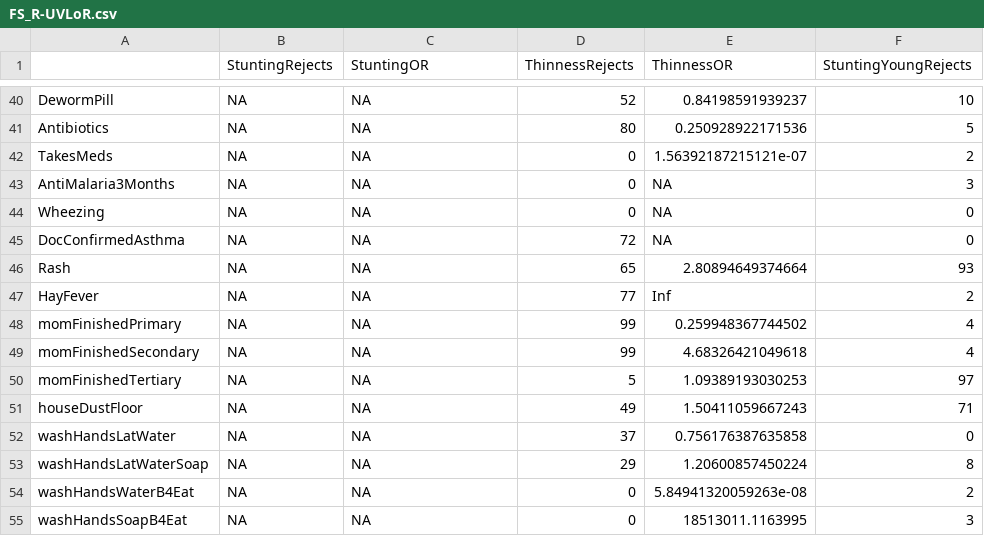
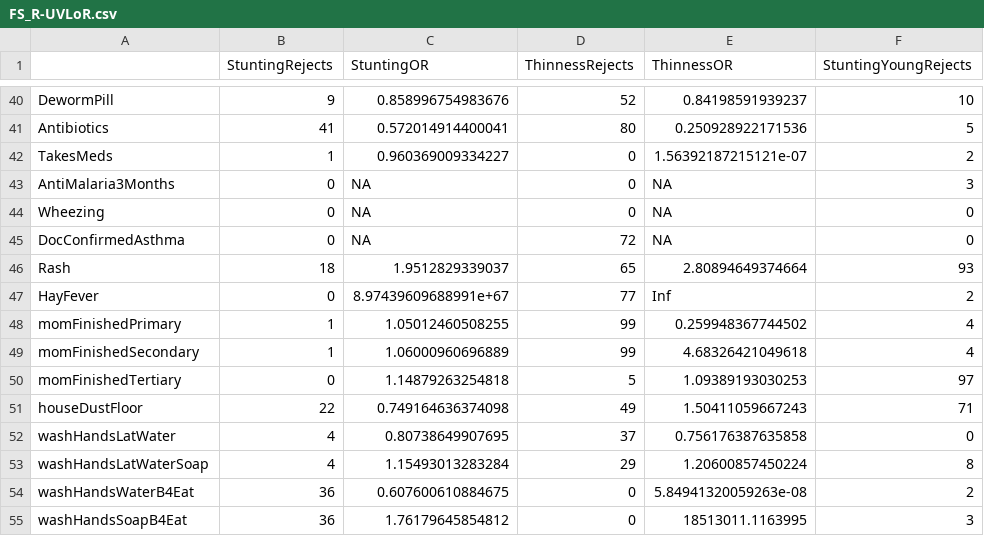
Before and after one commit to CJPIV/SR2022Malnutrition, a CSV file: FS_R-UVLoR.csv, drawn as a sheet; only a part is shown, gaps mark what is left out; the diff covers the shown part only; the diff names each change by its address in the sheet, - before the commit and + after, or states it on an @@ line.

```diff
--- a/FS_R-UVLoR.csv
+++ b/FS_R-UVLoR.csv
-B40 (StuntingRejects): NA
+B40 (StuntingRejects): 9
-C40 (StuntingOR): NA
+C40 (StuntingOR): 0.858996754983676
-B41 (StuntingRejects): NA
+B41 (StuntingRejects): 41
-C41 (StuntingOR): NA
+C41 (StuntingOR): 0.572014914400041
-B42 (StuntingRejects): NA
+B42 (StuntingRejects): 1
-C42 (StuntingOR): NA
+C42 (StuntingOR): 0.960369009334227
-B43:B45 (StuntingRejects): NA
+B43:B45 (StuntingRejects): 0
-B46 (StuntingRejects): NA
+B46 (StuntingRejects): 18
-C46 (StuntingOR): NA
+C46 (StuntingOR): 1.9512829339037
-B47 (StuntingRejects): NA
+B47 (StuntingRejects): 0
-C47 (StuntingOR): NA
+C47 (StuntingOR): 8.97439609688991e+67
-B48:B49 (StuntingRejects): NA
+B48:B49 (StuntingRejects): 1
-C48 (StuntingOR): NA
+C48 (StuntingOR): 1.05012460508255
-C49 (StuntingOR): NA
+C49 (StuntingOR): 1.06000960696889
-B50 (StuntingRejects): NA
+B50 (StuntingRejects): 0
-C50 (StuntingOR): NA
+C50 (StuntingOR): 1.14879263254818
-B51 (StuntingRejects): NA
+B51 (StuntingRejects): 22
-C51 (StuntingOR): NA
+C51 (StuntingOR): 0.749164636374098
-B52:B53 (StuntingRejects): NA
+B52:B53 (StuntingRejects): 4
-C52 (StuntingOR): NA
+C52 (StuntingOR): 0.80738649907695
-C53 (StuntingOR): NA
+C53 (StuntingOR): 1.15493013283284
-B54:B55 (StuntingRejects): NA
+B54:B55 (StuntingRejects): 36
-C54 (StuntingOR): NA
+C54 (StuntingOR): 0.607600610884675
-C55 (StuntingOR): NA
+C55 (StuntingOR): 1.76179645854812
```
Also changed, not shown: 66 edited cells elsewhere in this file, 3 other files.
